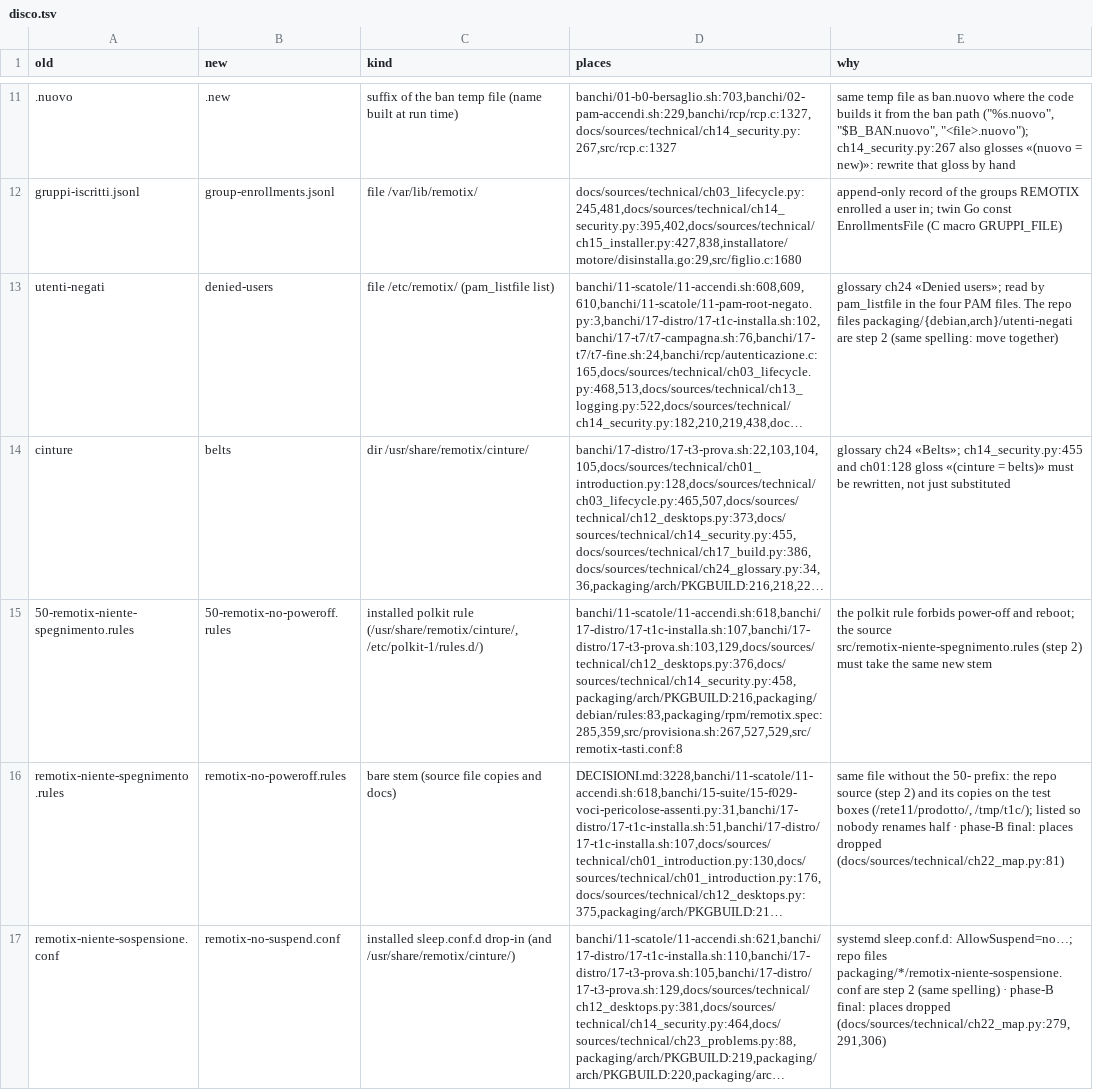
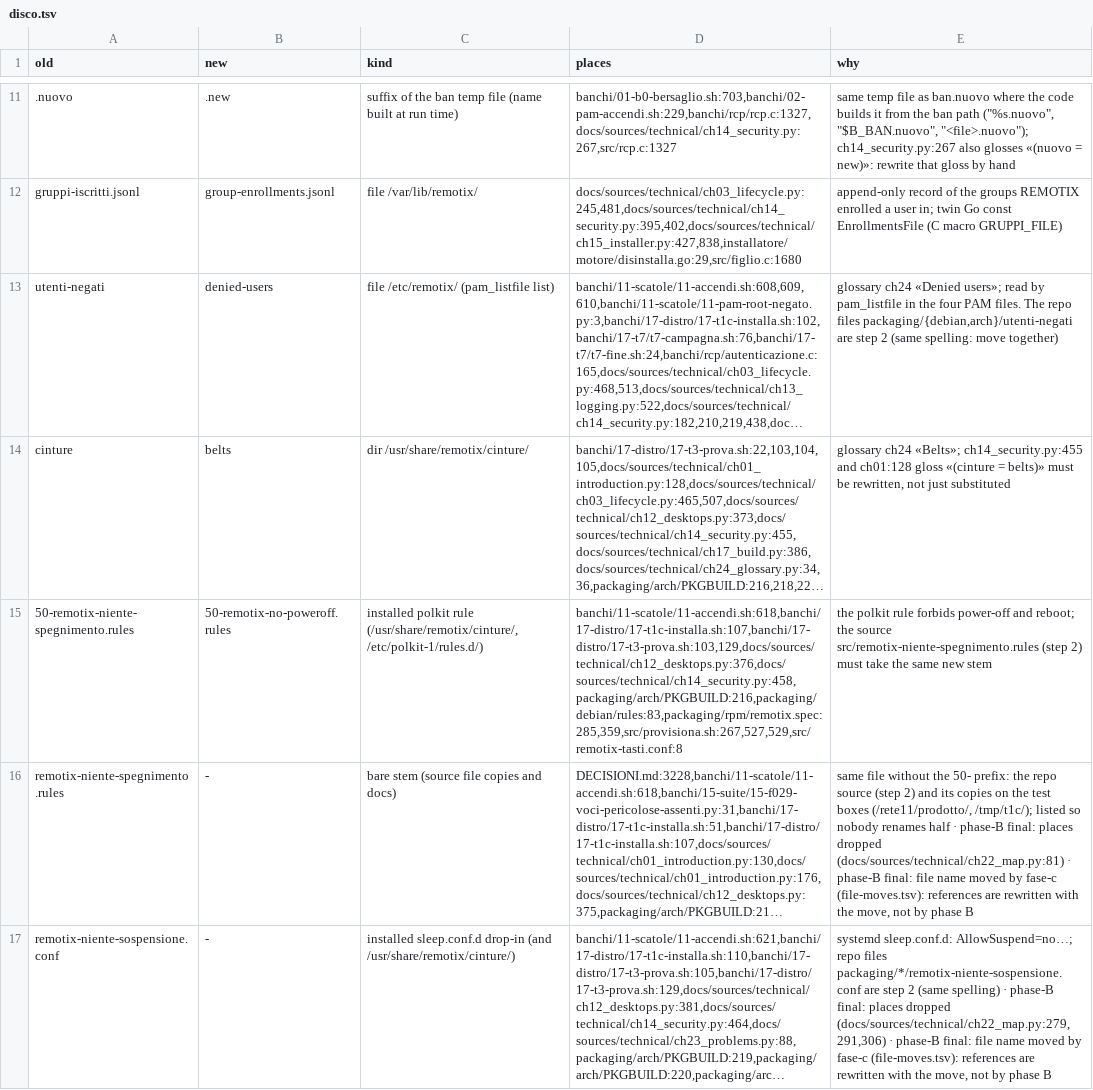
Before and after one commit to nic-fio/REMOTIX, a TSV file: english-migration/fase-b/disco.tsv, drawn as a sheet; only a part is shown, gaps mark what is left out; long unchanged cells end in …; the diff covers the shown part only; the diff names each change by its address in the sheet, - before the commit and + after, or states it on an @@ line.

```diff
--- a/english-migration/fase-b/disco.tsv
+++ b/english-migration/fase-b/disco.tsv
-B16 (new): remotix-no-poweroff.rules
+B16 (new): -
-E16 (why): …dropped (docs/sources/technical/ch22_map.py:81)
+E16 (why): …dropped (docs/sources/technical/ch22_map.py:81) · phase-B final: file name moved by fase-c (file-moves.tsv): references are rewritten with the move, not by phase B
-B17 (new): remotix-no-suspend.conf
+B17 (new): -
-E17 (why): …dropped (docs/sources/technical/ch22_map.py:279,291,306)
+E17 (why): …dropped (docs/sources/technical/ch22_map.py:279,291,306) · phase-B final: file name moved by fase-c (file-moves.tsv): references are rewritten with the move, not by phase B
```
Also changed, not shown: 4 edited cells elsewhere in this file, english-migration/fase-b/comandi.tsv, english-migration/fase-b/dati-banchi.tsv, 4 other files.
